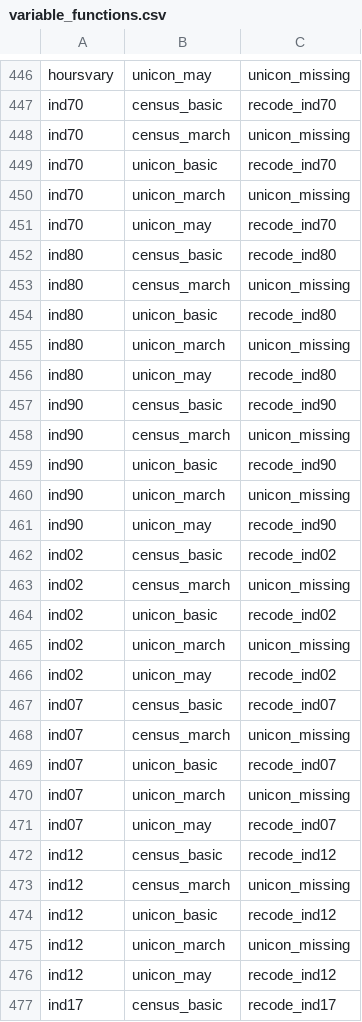
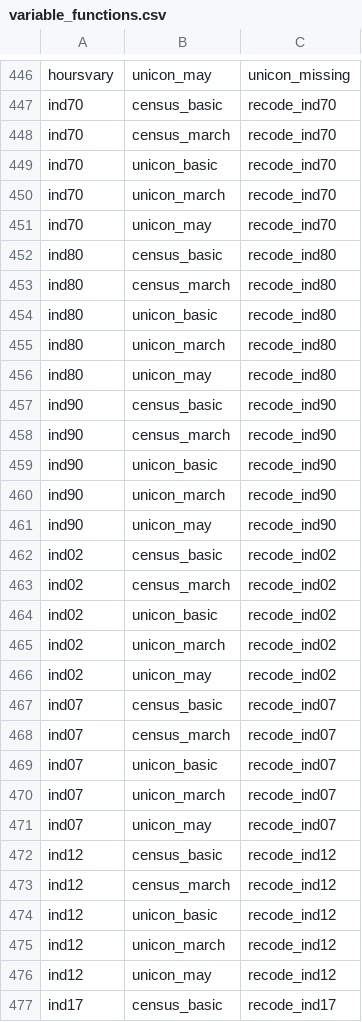
Before and after one commit to Economic/epiextracts, a CSV file: r_pilot/variable_functions.csv, drawn as a sheet; only a part is shown, gaps mark what is left out; the diff covers the shown part only.

```diff
--- a/r_pilot/variable_functions.csv
+++ b/r_pilot/variable_functions.csv
@@ -447,30 +447,30 @@ hoursvary,unicon_may,unicon_missing
 ind70,census_basic,recode_ind70
-ind70,census_march,unicon_missing
+ind70,census_march,recode_ind70
 ind70,unicon_basic,recode_ind70
-ind70,unicon_march,unicon_missing
+ind70,unicon_march,recode_ind70
 ind70,unicon_may,recode_ind70
 ind80,census_basic,recode_ind80
-ind80,census_march,unicon_missing
+ind80,census_march,recode_ind80
 ind80,unicon_basic,recode_ind80
-ind80,unicon_march,unicon_missing
+ind80,unicon_march,recode_ind80
 ind80,unicon_may,recode_ind80
 ind90,census_basic,recode_ind90
-ind90,census_march,unicon_missing
+ind90,census_march,recode_ind90
 ind90,unicon_basic,recode_ind90
-ind90,unicon_march,unicon_missing
+ind90,unicon_march,recode_ind90
 ind90,unicon_may,recode_ind90
 ind02,census_basic,recode_ind02
-ind02,census_march,unicon_missing
+ind02,census_march,recode_ind02
 ind02,unicon_basic,recode_ind02
-ind02,unicon_march,unicon_missing
+ind02,unicon_march,recode_ind02
 ind02,unicon_may,recode_ind02
 ind07,census_basic,recode_ind07
-ind07,census_march,unicon_missing
+ind07,census_march,recode_ind07
 ind07,unicon_basic,recode_ind07
-ind07,unicon_march,unicon_missing
+ind07,unicon_march,recode_ind07
 ind07,unicon_may,recode_ind07
 ind12,census_basic,recode_ind12
-ind12,census_march,unicon_missing
+ind12,census_march,recode_ind12
 ind12,unicon_basic,recode_ind12
-ind12,unicon_march,unicon_missing
+ind12,unicon_march,recode_ind12
 ind12,unicon_may,recode_ind12
```
Also changed, not shown: 30 edited cells elsewhere in this file, 2 other files.
